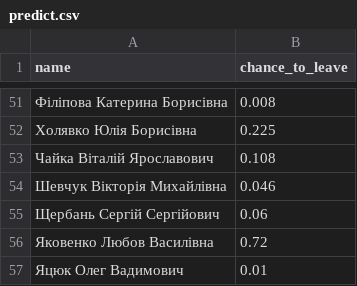
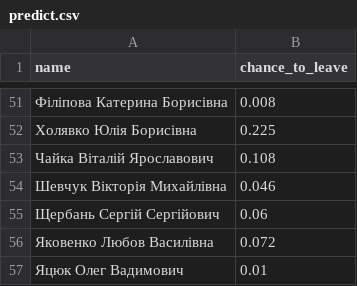
Before and after one commit to soolstafir/HR-analytics, a CSV file: predict.csv, drawn as a sheet; only a part is shown, gaps mark what is left out.

Commit message:
predict edited

```diff
--- a/predict.csv
+++ b/predict.csv
@@ -55,3 +55,3 @@
 Щербань Сергій Сергійович,0.06
-Яковенко Любов Василівна,0.72
+Яковенко Любов Василівна,0.072
 Яцюк Олег Вадимович,0.01
```
